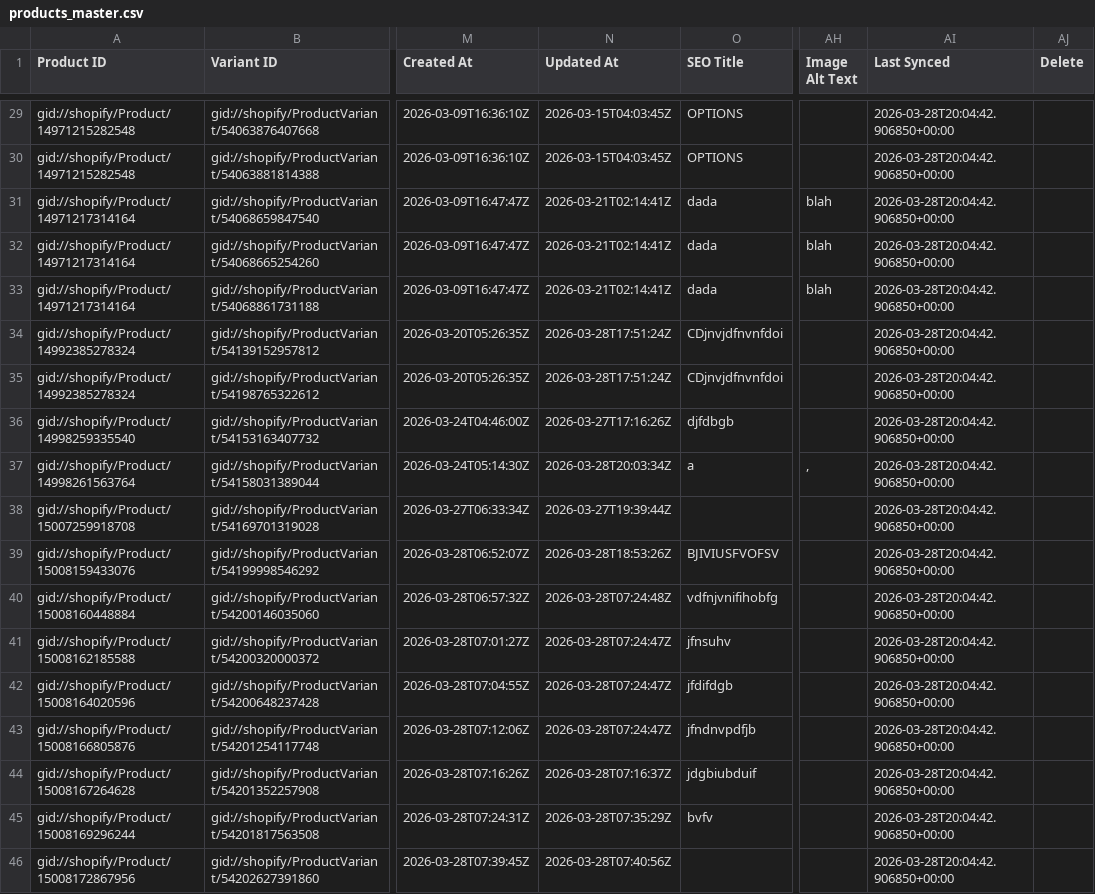
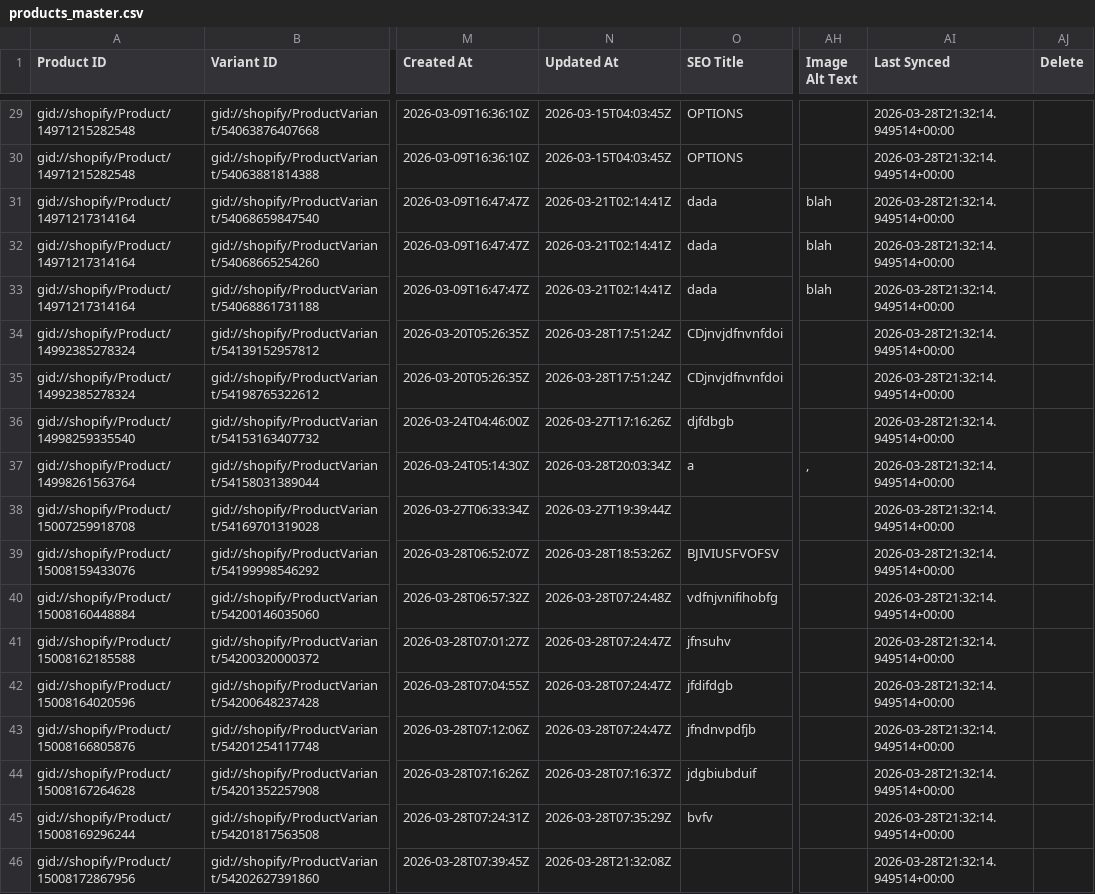
Before and after one commit to prateeksingh0/Shopify_erp, a CSV file: backend/stores/stores_data/2/maintesting-3/data/products_master.csv, drawn as a sheet; only a part is shown, gaps mark what is left out; the diff covers the shown part only; the diff names each change by its address in the sheet, - before the commit and + after, or states it on an @@ line.

```diff
--- a/backend/stores/stores_data/2/maintesting-3/data/products_master.csv
+++ b/backend/stores/stores_data/2/maintesting-3/data/products_master.csv
-AI29:AI46 (Last Synced): 2026-03-28T20:04:42.906850+00:00
+AI29:AI46 (Last Synced): 2026-03-28T21:32:14.949514+00:00
-N46 (Updated At): 2026-03-28T07:40:56Z
+N46 (Updated At): 2026-03-28T21:32:08Z
```
Also changed, not shown: 27 edited cells elsewhere in this file, 12 other files.
